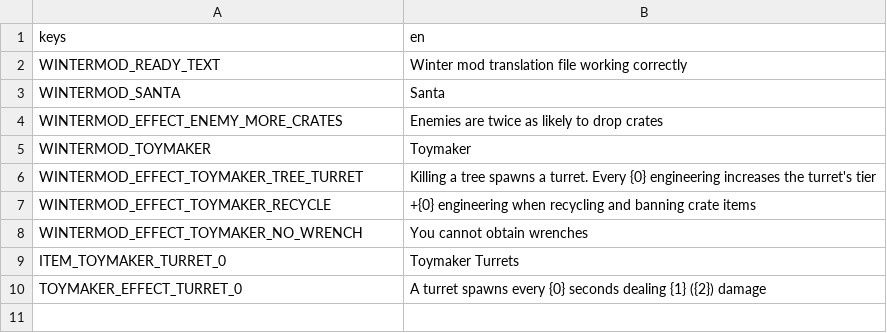
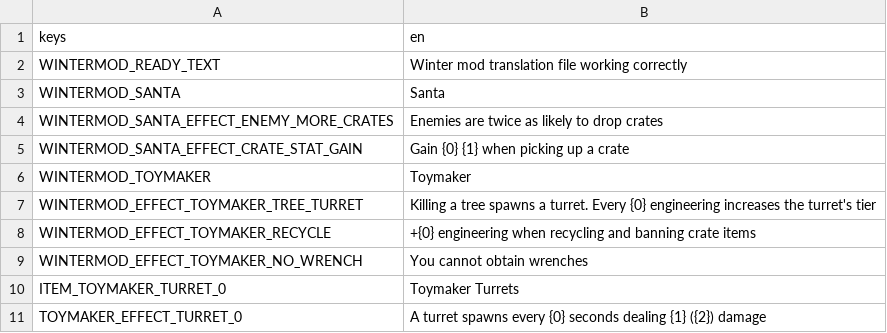
Before and after one commit to MrKarato/Brotato-WinterMod, a CSV file: mods-unpacked/ClassiestKarato-WinterMod/translations/winter-mod.csv, drawn as a sheet.

Commit message:
Added Santa's stat gain on picking up crates as well as the tracking for said stats.

```diff
--- a/mods-unpacked/ClassiestKarato-WinterMod/translations/winter-mod.csv
+++ b/mods-unpacked/ClassiestKarato-WinterMod/translations/winter-mod.csv
@@ -3,3 +3,4 @@ WINTERMOD_READY_TEXT,Winter mod translation file working correctly
 WINTERMOD_SANTA,Santa
-WINTERMOD_EFFECT_ENEMY_MORE_CRATES,Enemies are twice as likely to drop crates
+WINTERMOD_SANTA_EFFECT_ENEMY_MORE_CRATES,Enemies are twice as likely to drop crates
+WINTERMOD_SANTA_EFFECT_CRATE_STAT_GAIN,Gain {0} {1} when picking up a crate
 WINTERMOD_TOYMAKER,Toymaker
```
Also changed, not shown: 17 other files.
